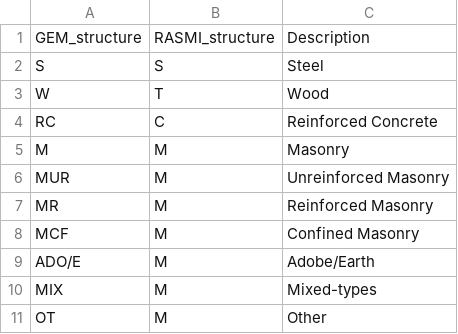
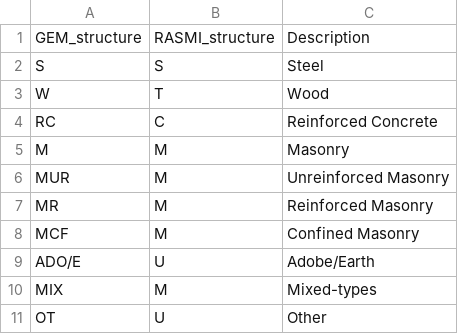
Before and after one commit to pik-piam/mrmfa, a CSV file: inst/extdata/sectoral/CeBuildingStructureMapping.csv, drawn as a sheet.

Commit message:
feat: rework cement dims (#73)
This PR prepares the input data for
https://github.com/pik-piam/remind-mfa/pull/191. This includes renaming
of parameters and dimensions. E.g. `CeBuildingsSplit` was separated into
`CeDwellingSplit` and `CeStructureSplit`

### Other changes
- Structure Mapping: Adobe/Earth and Other are now mapped to unspecified
(U)
- U gets concrete MI of 0

```diff
--- a/inst/extdata/sectoral/CeBuildingStructureMapping.csv
+++ b/inst/extdata/sectoral/CeBuildingStructureMapping.csv
@@ -8,4 +8,4 @@ MR,M,Reinforced Masonry
 MCF,M,Confined Masonry
-ADO/E,M,Adobe/Earth
+ADO/E,U,Adobe/Earth
 MIX,M,Mixed-types
-OT,M,Other
+OT,U,Other
```
Also changed, not shown: 23 other files.
